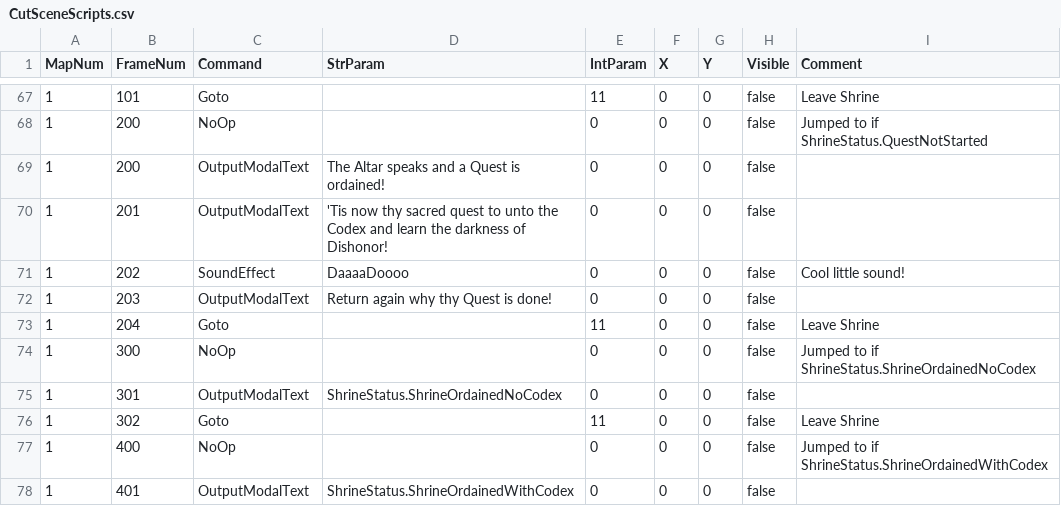
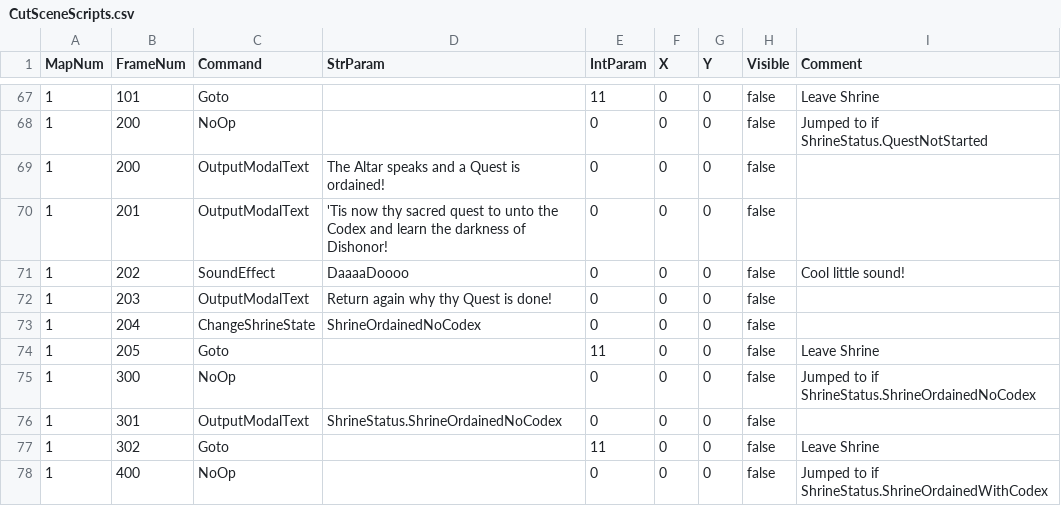
Before and after one commit to bradhannah/Ultima5Redux, a CSV file: Ultima5Redux/DataFiles/CutSceneScripts.csv, drawn as a sheet; only a part is shown, gaps mark what is left out; the shorter side is filled out with more unchanged rows.

```diff
--- a/Ultima5Redux/DataFiles/CutSceneScripts.csv
+++ b/Ultima5Redux/DataFiles/CutSceneScripts.csv
@@ -72,3 +72,4 @@ MapNum,FrameNum,Command,StrParam,IntParam,X,Y,Visible,Comment
 1,203,OutputModalText,"Return again why thy Quest is done!",0,0,0,false,
-1,204,Goto,,11,0,0,false,Leave Shrine
+1,204,ChangeShrineState,ShrineOrdainedNoCodex,0,0,0,false
+1,205,Goto,,11,0,0,false,Leave Shrine
 1,300,NoOp,,0,0,0,false,Jumped to if ShrineStatus.ShrineOrdainedNoCodex
```
Also changed, not shown: 6 other files.
